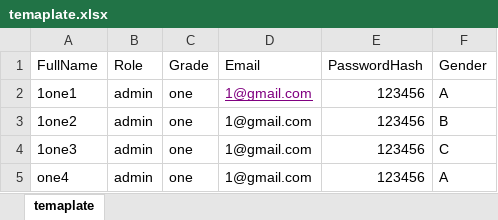
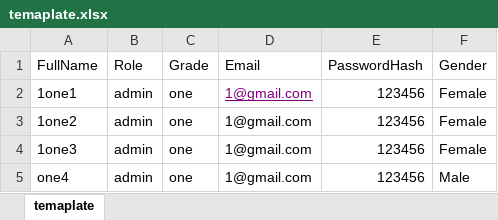
Before and after one commit to 365code365/react, an Excel workbook: doc/temaplate.xlsx, sheet temaplate, drawn as a sheet; values as stored, in another font and other column widths than the file's, no borders; the diff names each change by its address in the sheet, - before the commit and + after, or states it on an @@ line.

```diff
--- a/doc/temaplate.xlsx (sheet temaplate)
+++ b/doc/temaplate.xlsx (sheet temaplate)
-F2 (Gender): A
+F2 (Gender): Female
-F3 (Gender): B
+F3 (Gender): Female
-F4 (Gender): C
+F4 (Gender): Female
-F5 (Gender): A
+F5 (Gender): Male
```
Also changed, not shown: 1 other file.
